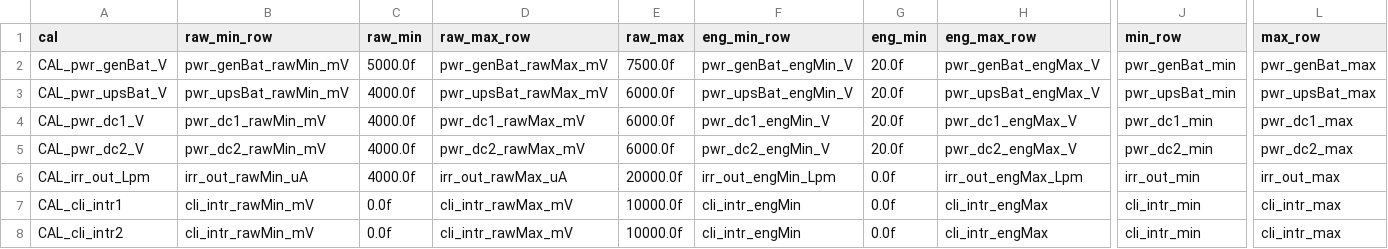
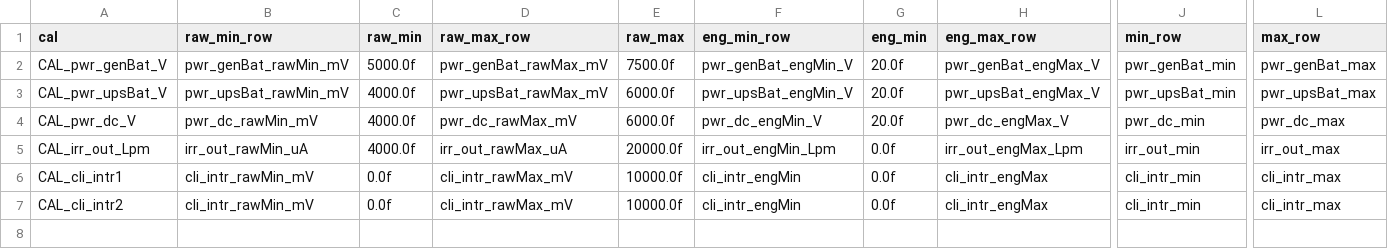
Before and after one commit to pstch/botanik2, a CSV file: src/sites/gh_mlb41/tables/analog_cal.csv, drawn as a sheet; only a part is shown, gaps mark what is left out; rows hold the shown columns only; the diff names each change by its address in the sheet, - before the commit and + after, or states it on an @@ line.

```diff
--- a/src/sites/gh_mlb41/tables/analog_cal.csv
+++ b/src/sites/gh_mlb41/tables/analog_cal.csv
-A4 (cal): CAL_pwr_dc1_V
+A4 (cal): CAL_pwr_dc_V
-B4 (raw_min_row): pwr_dc1_rawMin_mV
+B4 (raw_min_row): pwr_dc_rawMin_mV
-D4 (raw_max_row): pwr_dc1_rawMax_mV
+D4 (raw_max_row): pwr_dc_rawMax_mV
-F4 (eng_min_row): pwr_dc1_engMin_V
+F4 (eng_min_row): pwr_dc_engMin_V
-H4 (eng_max_row): pwr_dc1_engMax_V
+H4 (eng_max_row): pwr_dc_engMax_V
-J4 (min_row): pwr_dc1_min
+J4 (min_row): pwr_dc_min
-L4 (max_row): pwr_dc1_max
+L4 (max_row): pwr_dc_max
-row 5: CAL_pwr_dc2_V | pwr_dc2_rawMin_mV | 4000.0f | pwr_dc2_rawMax_mV | 6000.0f | pwr_dc2_engMin_V | 20.0f | pwr_dc2_engMax_V | pwr_dc2_min | pwr_dc2_max
```
Also changed, not shown: src/sites/gh_mlb41/tables/analog_in.csv, src/sites/gh_mlb41/tables/params.csv, 3 other files.
